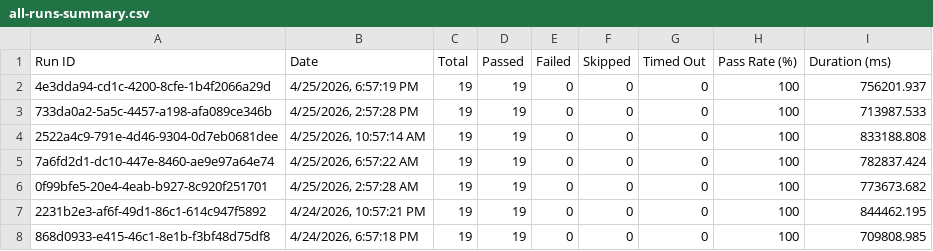
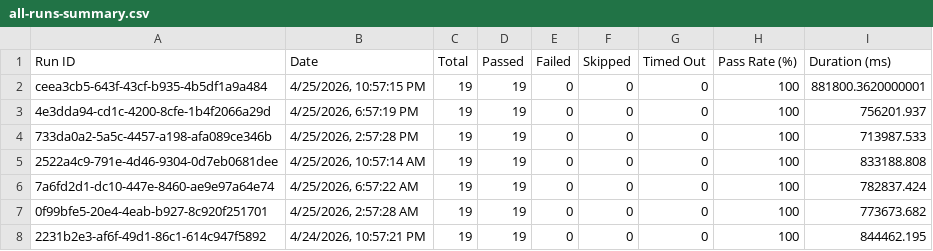
Before and after one commit to saira-uwc/asksam-automation-new, a CSV file: docs/exports/all-runs-summary.csv, drawn as a sheet; only a part is shown; the shorter side is filled out with more unchanged rows.

```diff
--- a/docs/exports/all-runs-summary.csv
+++ b/docs/exports/all-runs-summary.csv
@@ -1,2 +1,3 @@
 Run ID,Date,Total,Passed,Failed,Skipped,Timed Out,Pass Rate (%),Duration (ms)
+"ceea3cb5-643f-43cf-b935-4b5df1a9a484","4/25/2026, 10:57:15 PM",19,19,0,0,0,100,881800.3620000001
 "4e3dda94-cd1c-4200-8cfe-1b4f2066a29d","4/25/2026, 6:57:19 PM",19,19,0,0,0,100,756201.937
```
Also changed, not shown: docs/exports/current-run.csv, 3 other files.
